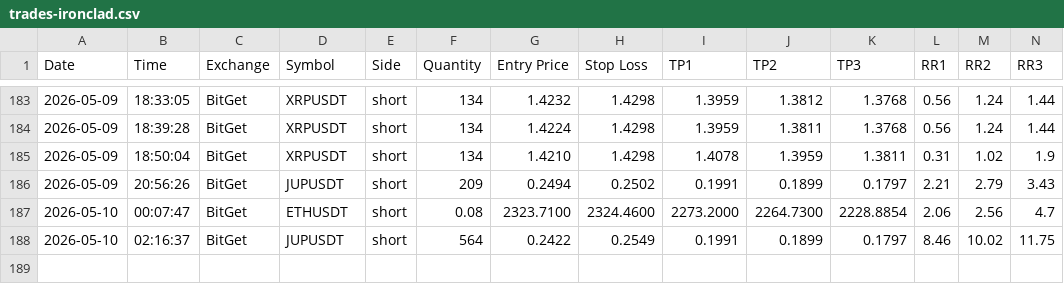
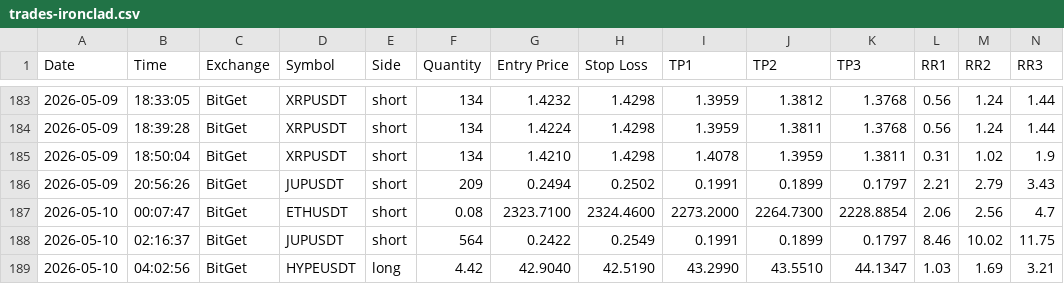
Before and after one commit to ballikov-lgtm/BotTrading, a CSV file: trades-ironclad.csv, drawn as a sheet; only a part is shown, gaps mark what is left out; rows hold the shown columns only; the diff names each change by its address in the sheet, - before the commit and + after, or states it on an @@ line.

Commit message:
Railway log 2026-05-10T04:03 UTC

```diff
--- a/trades-ironclad.csv
+++ b/trades-ironclad.csv
+row 189: 2026-05-10 | 04:02:56 | BitGet | HYPEUSDT | long | 4.42 | 42.9040 | 42.5190 | 43.2990 | 43.5510 | 44.1347 | 1.03 | 1.69 | 3.21
```
